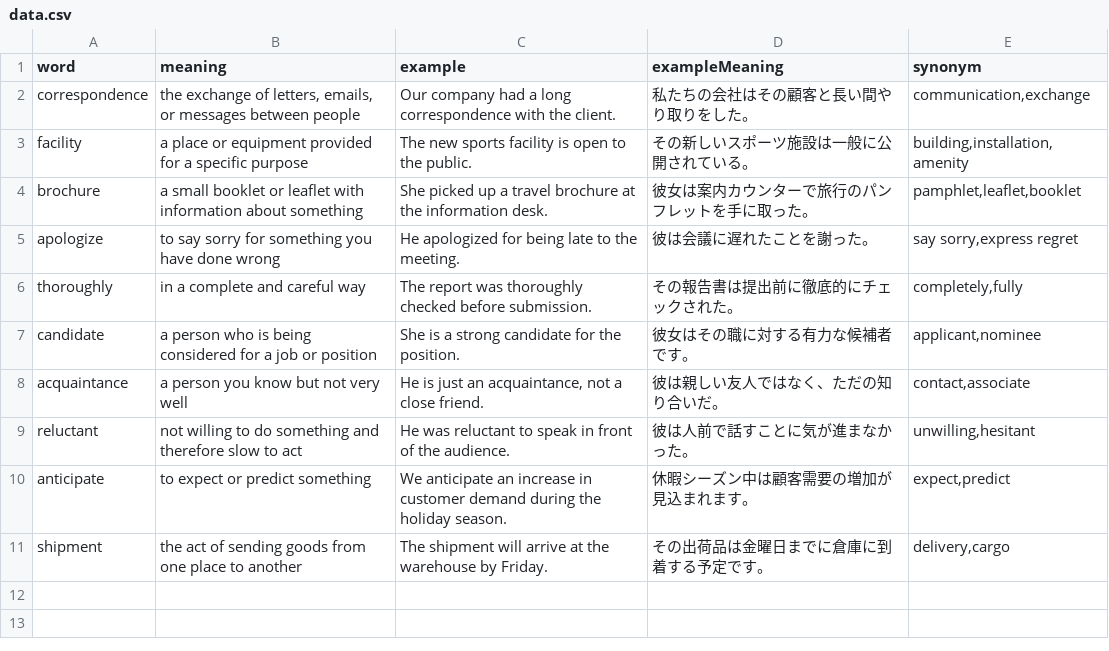
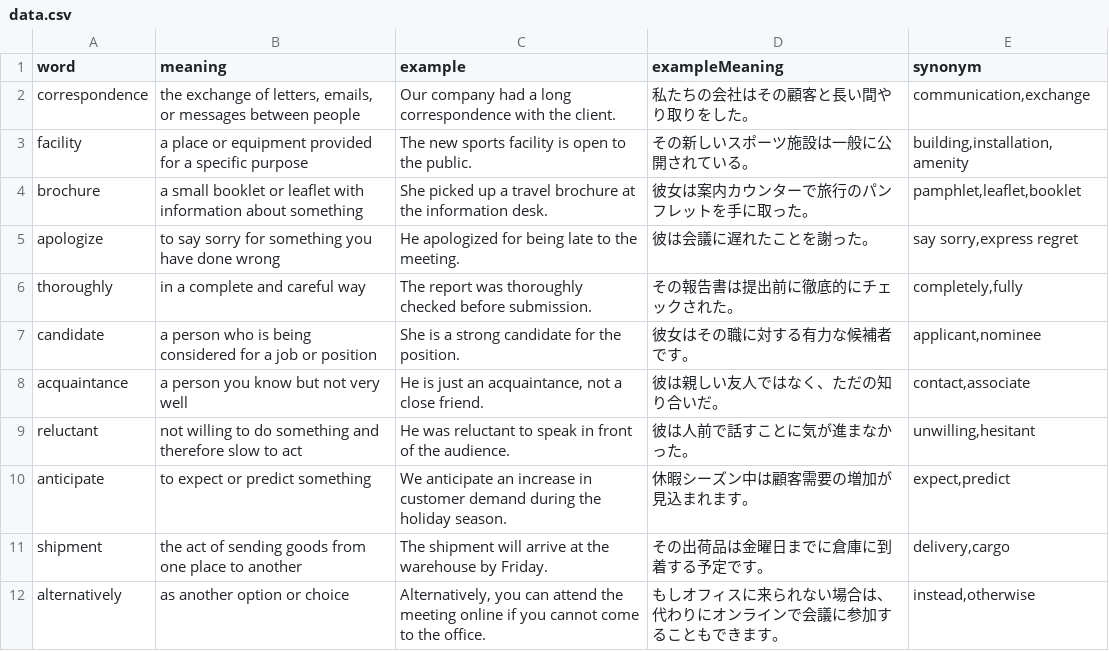
Before and after one commit to linkevery2s/englishword, a CSV file: data.csv, drawn as a sheet; the diff names each change by its address in the sheet, - before the commit and + after, or states it on an @@ line.

Commit message:
data.csv を更新

```diff
--- a/data.csv
+++ b/data.csv
+row 12: alternatively | as another option or choice | Alternatively, you can attend the meeting online if you cannot come to the office. | もしオフィスに来られない場合は、代わりにオンラインで会議に参加することもできます。 | instead,otherwise
```
